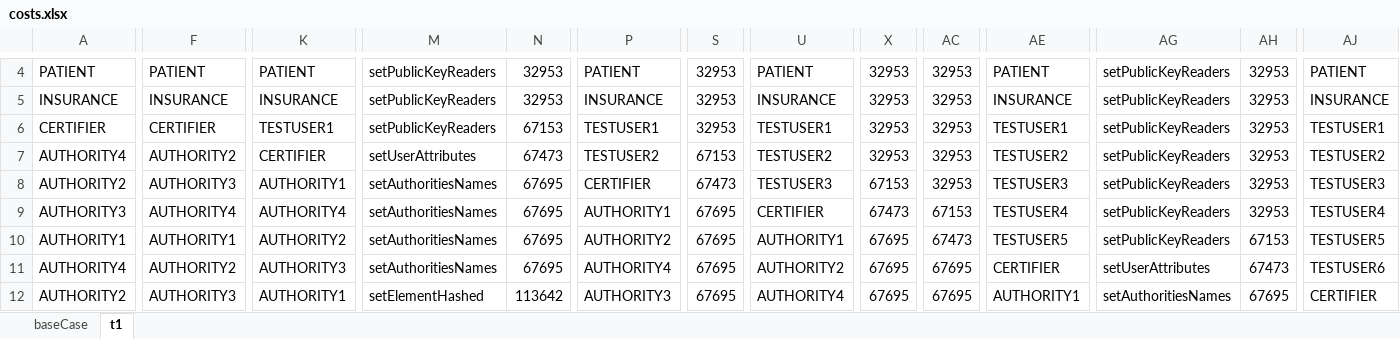
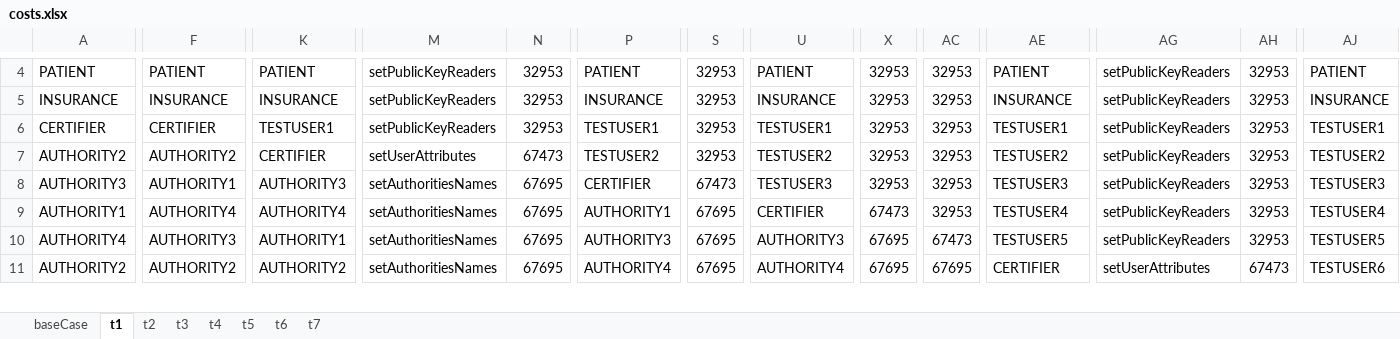
Before and after one commit to AlessandroMarcellettiUnicam1/Execution-script-REST-WEB3, an Excel workbook: Evaluation Tool/costs.xlsx, sheet t1, drawn as a sheet; only a part is shown, gaps mark what is left out; values as stored, in another font and other column widths than the file's, no borders; removed rows and columns are numbered as before the commit, all else as after; rows hold the shown columns only; the diff covers the shown part only; the diff names each change by its address in the sheet, - before the commit and + after, or states it on an @@ line.

```diff
--- a/Evaluation Tool/costs.xlsx (sheet t1)
+++ b/Evaluation Tool/costs.xlsx (sheet t1)
+sheet tab: t2
+sheet tab: t3
+sheet tab: t4
+sheet tab: t5
+sheet tab: t6
+sheet tab: t7
-N6: 67153
+N6: 32953
-A7: AUTHORITY4
+A7: AUTHORITY2
-S7: 67153
+S7: 32953
-A8: AUTHORITY2
+A8: AUTHORITY3
-F8: AUTHORITY3
+F8: AUTHORITY1
-K8: AUTHORITY1
+K8: AUTHORITY3
-X8: 67153
+X8: 32953
-A9: AUTHORITY3
+A9: AUTHORITY1
-AC9: 67153
+AC9: 32953
-A10: AUTHORITY1
+A10: AUTHORITY4
-F10: AUTHORITY1
+F10: AUTHORITY3
-K10: AUTHORITY2
+K10: AUTHORITY1
-P10: AUTHORITY2
+P10: AUTHORITY3
-U10: AUTHORITY1
+U10: AUTHORITY3
-AH10: 67153
+AH10: 32953
-row 11: AUTHORITY4 | AUTHORITY2 | AUTHORITY3 | setAuthoritiesNames | 67695 | AUTHORITY4 | 67695 | AUTHORITY2 | 67695 | 67695 | CERTIFIER | setUserAttributes | 67473 | TESTUSER6
-F11: AUTHORITY3
+F11: AUTHORITY2
-K11: AUTHORITY1
+K11: AUTHORITY2
-M11: setElementHashed
+M11: setAuthoritiesNames
-N11: 113642
+N11: 67695
-P11: AUTHORITY3
+P11: AUTHORITY4
-AE11: AUTHORITY1
+AE11: CERTIFIER
-AG11: setAuthoritiesNames
+AG11: setUserAttributes
-AH11: 67695
+AH11: 67473
-AJ11: CERTIFIER
+AJ11: TESTUSER6
```
Also changed, not shown: 1 added row and 336 edited cells elsewhere in this sheet, sheet baseCase, Evaluation Tool/timings.xlsx, 13 other files.
